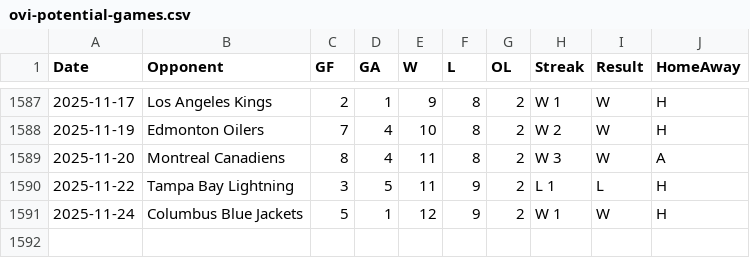
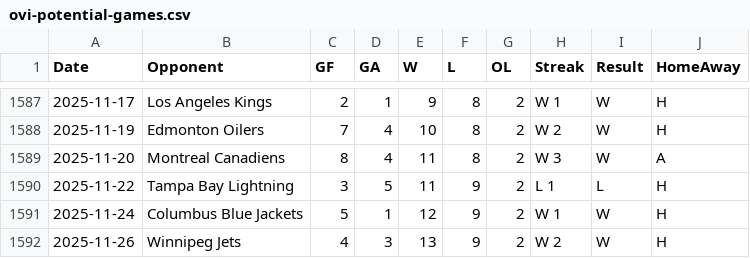
Before and after one commit to jeffreyz374/Ovi-Gretzky-Comparison-Project, a CSV file: Data/ovi-potential-games.csv, drawn as a sheet; only a part is shown, gaps mark what is left out.

```diff
--- a/Data/ovi-potential-games.csv
+++ b/Data/ovi-potential-games.csv
@@ -1591 +1591,2 @@
 2025-11-24,"Columbus Blue Jackets",5,1,12,9,2,"W 1","W","H"
+2025-11-26,"Winnipeg Jets",4,3,13,9,2,"W 2","W","H"
```
Also changed, not shown: Data/ovi-data.csv.
